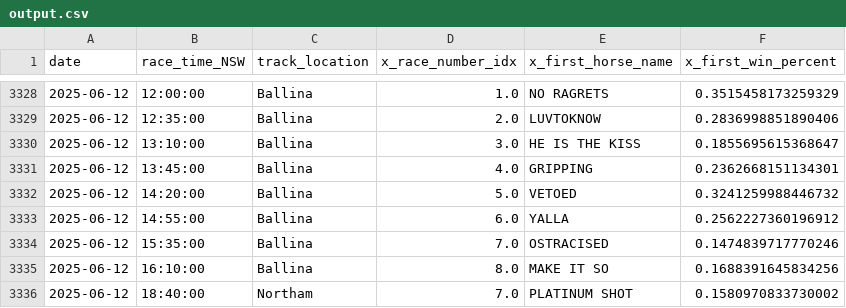
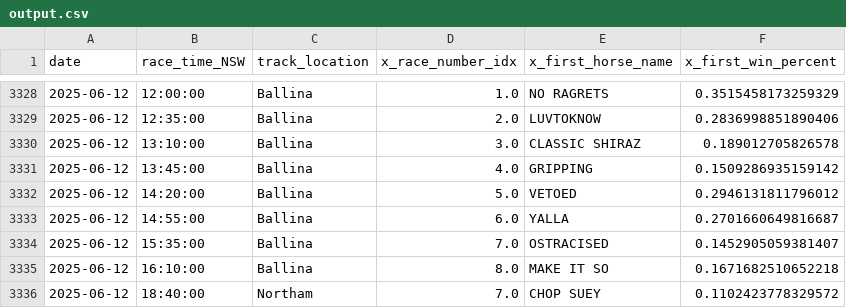
Before and after one commit to jazperd/Racing-Data, a CSV file: output.csv, drawn as a sheet; only a part is shown, gaps mark what is left out; the diff covers the shown part only.

```diff
--- a/output.csv
+++ b/output.csv
@@ -3329,8 +3329,8 @@ date,race_time_NSW,track_location,x_race_number_idx,x_first_horse_name,x_first_w
 2025-06-12,12:35:00,Ballina,2.0,LUVTOKNOW,0.2836998851890406
-2025-06-12,13:10:00,Ballina,3.0,HE IS THE KISS,0.1855695615368647
-2025-06-12,13:45:00,Ballina,4.0,GRIPPING,0.2362668151134301
-2025-06-12,14:20:00,Ballina,5.0,VETOED,0.3241259988446732
-2025-06-12,14:55:00,Ballina,6.0,YALLA,0.2562227360196912
-2025-06-12,15:35:00,Ballina,7.0,OSTRACISED,0.1474839717770246
-2025-06-12,16:10:00,Ballina,8.0,MAKE IT SO,0.1688391645834256
-2025-06-12,18:40:00,Northam,7.0,PLATINUM SHOT,0.1580970833730002
+2025-06-12,13:10:00,Ballina,3.0,CLASSIC SHIRAZ,0.189012705826578
+2025-06-12,13:45:00,Ballina,4.0,GRIPPING,0.1509286935159142
+2025-06-12,14:20:00,Ballina,5.0,VETOED,0.2946131811796012
+2025-06-12,14:55:00,Ballina,6.0,YALLA,0.2701660649816687
+2025-06-12,15:35:00,Ballina,7.0,OSTRACISED,0.1452905059381407
+2025-06-12,16:10:00,Ballina,8.0,MAKE IT SO,0.1671682510652218
+2025-06-12,18:40:00,Northam,7.0,CHOP SUEY,0.1102423778329572
```
Also changed, not shown: 31 edited cells elsewhere in this file.
